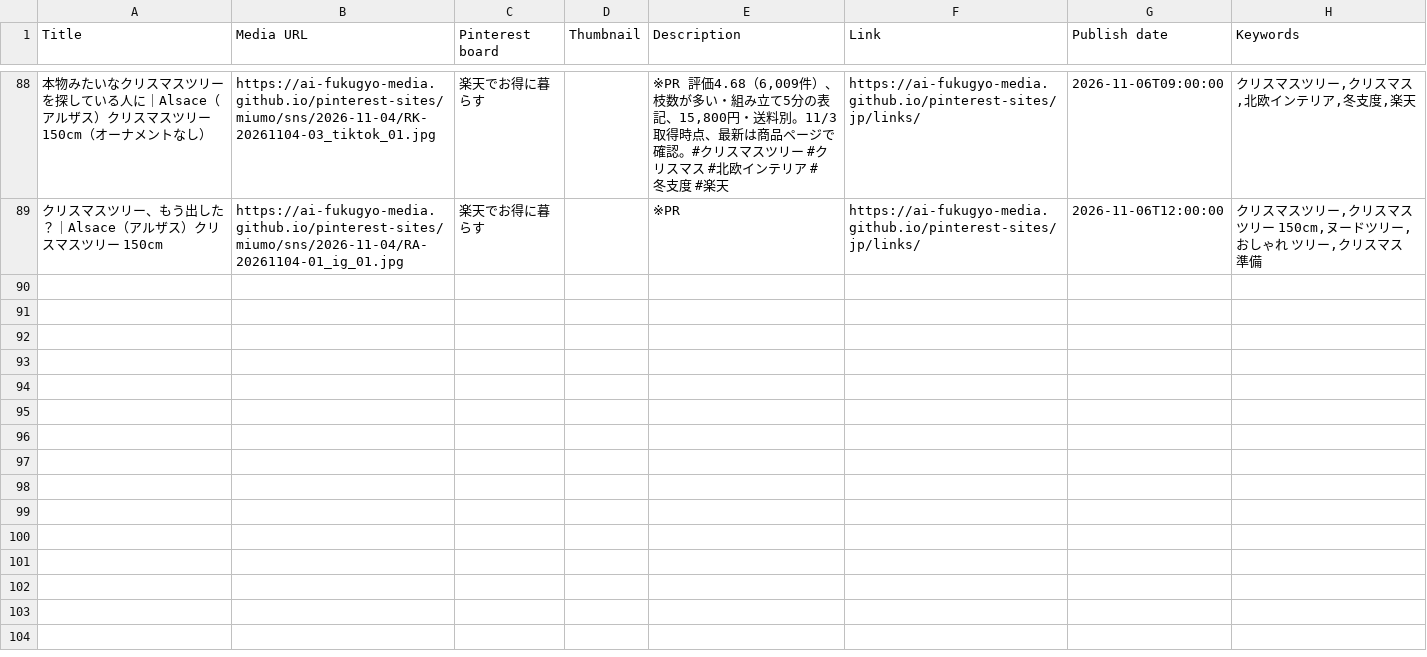
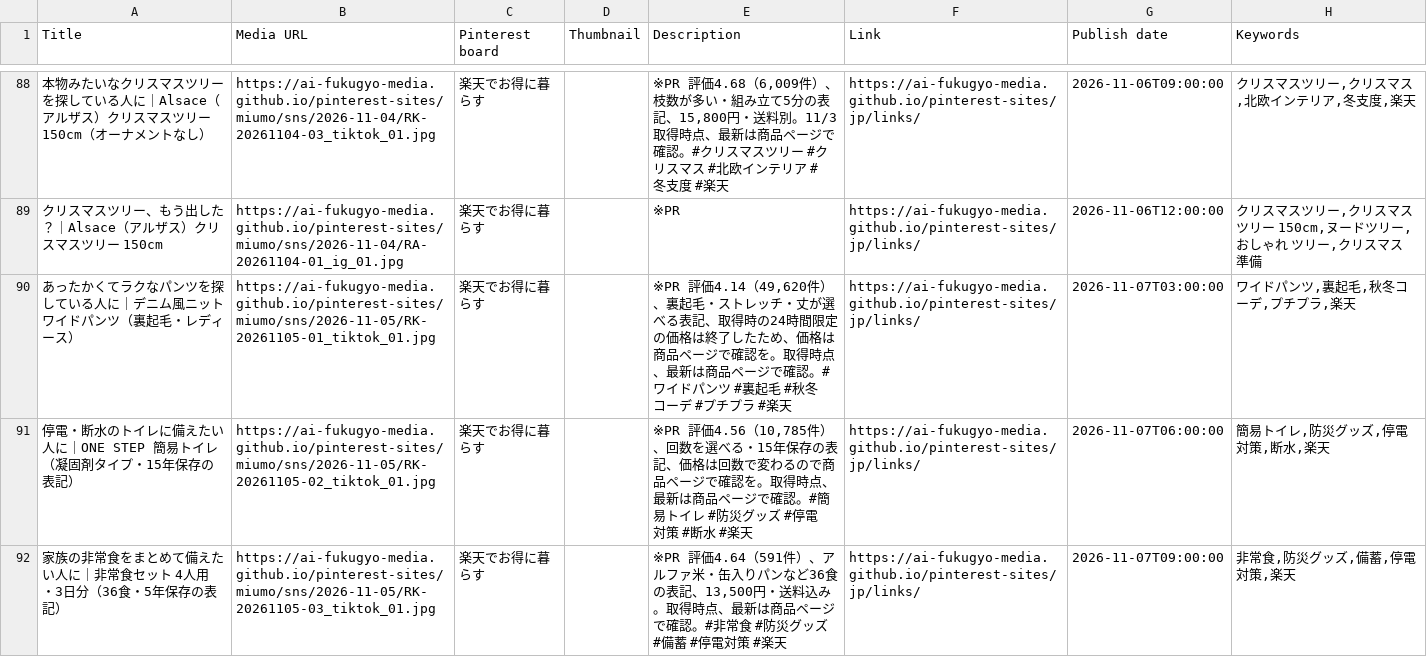
Before and after one commit to ai-fukugyo-media/pinterest-sites, a CSV file: jp/pins.csv, drawn as a sheet; only a part is shown, gaps mark what is left out; the diff names each change by its address in the sheet, - before the commit and + after, or states it on an @@ line.

```diff
--- a/jp/pins.csv
+++ b/jp/pins.csv
+row 90: あったかくてラクなパンツを探している人に｜デニム風ニット ワイドパンツ（裏起毛・レディース） | https://ai-fukugyo-media.github.io/pinterest-sites/miumo/sns/2026-11-05/RK-20261105-01_tiktok_01.jpg | 楽天でお得に暮らす |  | ※PR 評価4.14（49,620件）、裏起毛・ストレッチ・丈が選べる表記、取得時の24時間限定の価格は終了したため、価格は商品ページで確認を。取得時点、最新は商品ページで確認。#ワイドパンツ #裏起毛 #秋冬コーデ #プチプラ #楽天 | https://ai-fukugyo-media.github.io/pinterest-sites/jp/links/ | 2026-11-07T03:00:00 | ワイドパンツ,裏起毛,秋冬コーデ,プチプラ,楽天
+row 91: 停電・断水のトイレに備えたい人に｜ONE STEP 簡易トイレ（凝固剤タイプ・15年保存の表記） | https://ai-fukugyo-media.github.io/pinterest-sites/miumo/sns/2026-11-05/RK-20261105-02_tiktok_01.jpg | 楽天でお得に暮らす |  | ※PR 評価4.56（10,785件）、回数を選べる・15年保存の表記、価格は回数で変わるので商品ページで確認を。取得時点、最新は商品ページで確認。#簡易トイレ #防災グッズ #停電対策 #断水 #楽天 | https://ai-fukugyo-media.github.io/pinterest-sites/jp/links/ | 2026-11-07T06:00:00 | 簡易トイレ,防災グッズ,停電対策,断水,楽天
+row 92: 家族の非常食をまとめて備えたい人に｜非常食セット 4人用・3日分（36食・5年保存の表記） | https://ai-fukugyo-media.github.io/pinterest-sites/miumo/sns/2026-11-05/RK-20261105-03_tiktok_01.jpg | 楽天でお得に暮らす |  | ※PR 評価4.64（591件）、アルファ米・缶入りパンなど36食の表記、13,500円・送料込み。取得時点、最新は商品ページで確認。#非常食 #防災グッズ #備蓄 #停電対策 #楽天 | https://ai-fukugyo-media.github.io/pinterest-sites/jp/links/ | 2026-11-07T09:00:00 | 非常食,防災グッズ,備蓄,停電対策,楽天
```
Also changed, not shown: 21 other files.
